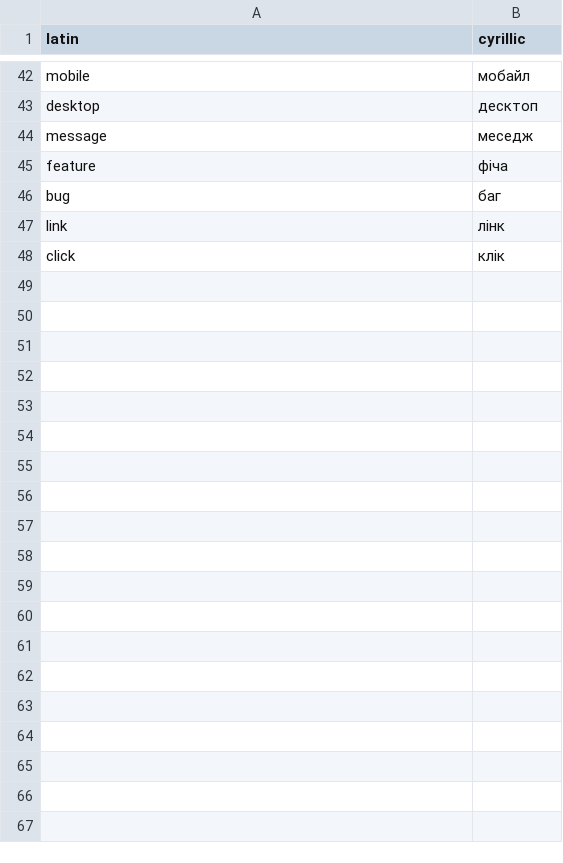
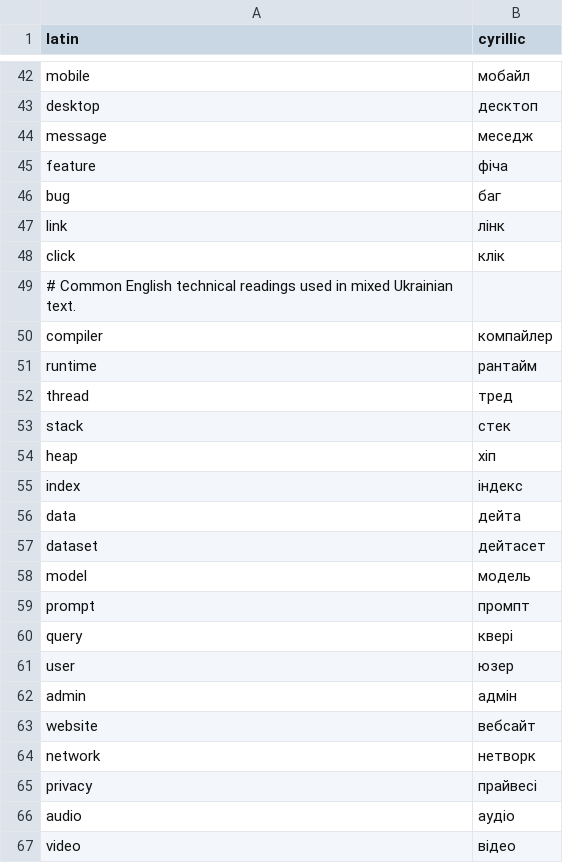
Before and after one commit to Dzenik/normalize_uk-cpp, a TSV file: data/lexicons/english_words.tsv, drawn as a sheet; only a part is shown, gaps mark what is left out; the diff covers the shown part only; the diff names each change by its address in the sheet, - before the commit and + after, or states it on an @@ line.

```diff
--- a/data/lexicons/english_words.tsv
+++ b/data/lexicons/english_words.tsv
+row 49: # Common English technical readings used in mixed Ukrainian text.
+row 50: compiler | компайлер
+row 51: runtime | рантайм
+row 52: thread | тред
+row 53: stack | стек
+row 54: heap | хіп
+row 55: index | індекс
+row 56: data | дейта
+row 57: dataset | дейтасет
+row 58: model | модель
+row 59: prompt | промпт
+row 60: query | квері
+row 61: user | юзер
+row 62: admin | адмін
+row 63: website | вебсайт
+row 64: network | нетворк
+row 65: privacy | прайвесі
+row 66: audio | аудіо
+row 67: video | відео
```
Also changed, not shown: 31 added rows elsewhere in this file, data/lexicons/abbreviations.tsv, data/lexicons/acronyms.tsv, 10 other files.
